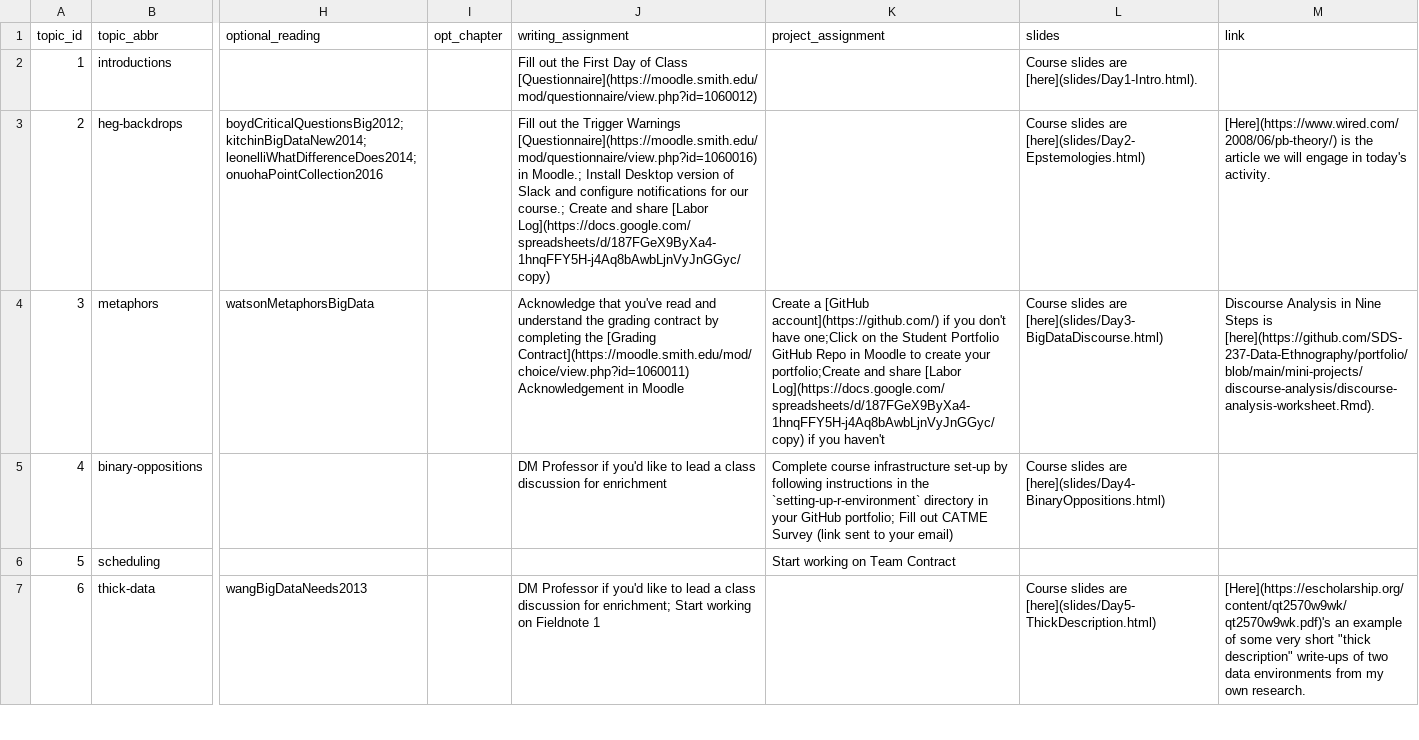
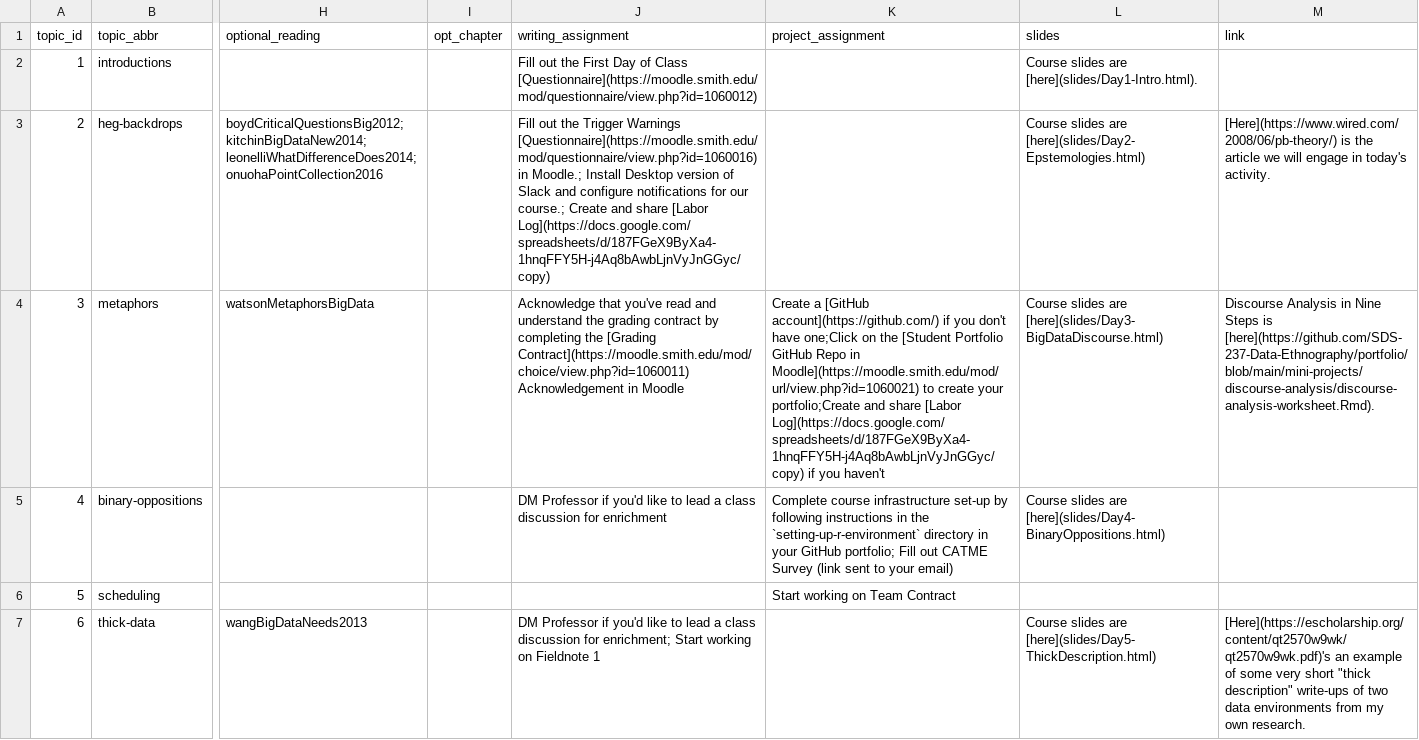
Before and after one commit to SDS-237-Data-Ethnography/public-website-fall-23, a CSV file: data/topics.csv, drawn as a sheet; only a part is shown, gaps mark what is left out; the diff names each change by its address in the sheet, - before the commit and + after, or states it on an @@ line.

```diff
--- a/data/topics.csv
+++ b/data/topics.csv
-K4 (project_assignment): …on the Student Portfolio GitHub Repo in Moodle to create…
+K4 (project_assignment): …on the [Student Portfolio GitHub Repo in Moodle](https://moodle.smith.edu/mod/url/view.php?id=1060021) to create…
```
Also changed, not shown: 1 other file.
